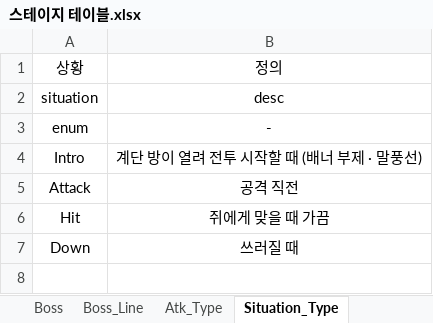
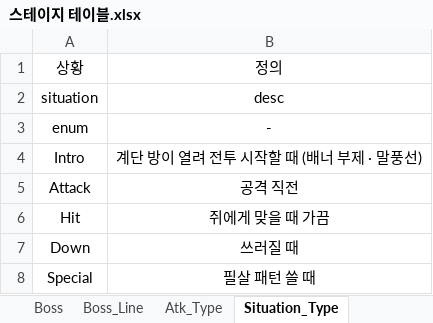
Before and after one commit to inory16351/NKK_PROJECT, an Excel workbook: Data_Table/스테이지 테이블.xlsx, sheet Situation_Type, drawn as a sheet; values as stored, in another font and other column widths than the file's, no borders; the diff names each change by its address in the sheet, - before the commit and + after, or states it on an @@ line.

```diff
--- a/Data_Table/스테이지 테이블.xlsx (sheet Situation_Type)
+++ b/Data_Table/스테이지 테이블.xlsx (sheet Situation_Type)
+row 8: Special | 필살 패턴 쓸 때
```
Also changed, not shown: sheet Atk_Type, sheet Boss_Line, sheet Boss, sheet Column_Desc, Data_Table/티어 테이블.xlsx, 56 other files.
